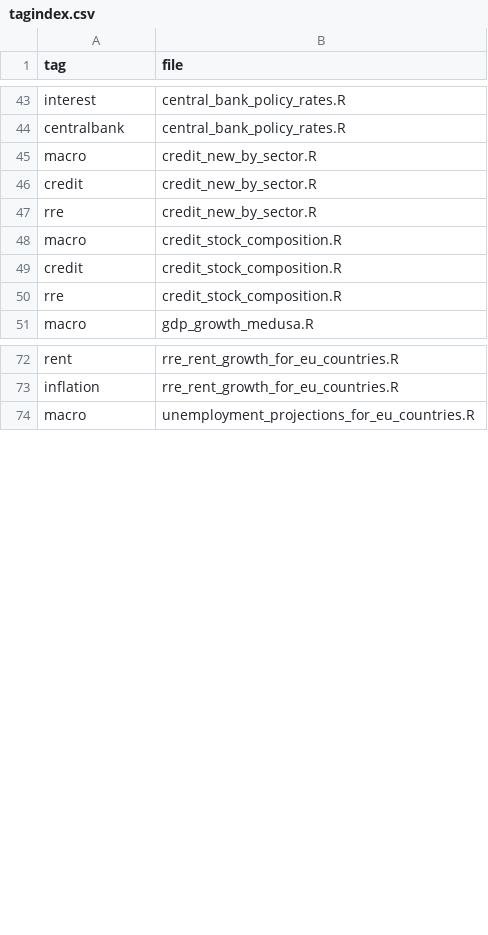
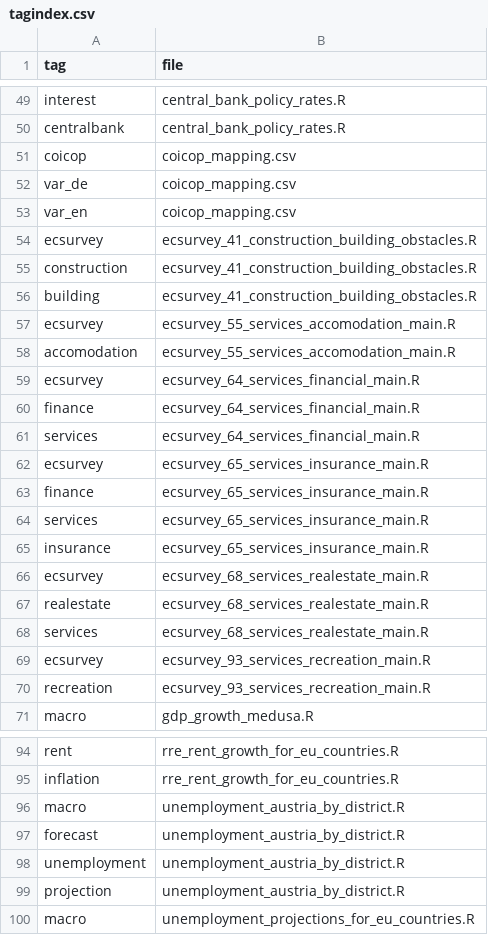
Before and after one commit to franzmohr/chartrepository, a CSV file: tagindex.csv, drawn as a sheet; only a part is shown, gaps mark what is left out; removed rows and columns are numbered as before the commit, all else as after; the diff covers the shown part only; the diff names each change by its address in the sheet, - before the commit and + after, or states it on an @@ line.

Commit message:
update data and add EC survey charts

```diff
--- a/tagindex.csv
+++ b/tagindex.csv
-row 45: macro | credit_new_by_sector.R
-row 46: credit | credit_new_by_sector.R
-row 47: rre | credit_new_by_sector.R
-row 48: macro | credit_stock_composition.R
-row 49: credit | credit_stock_composition.R
-row 50: rre | credit_stock_composition.R
+row 51: coicop | coicop_mapping.csv
+row 52: var_de | coicop_mapping.csv
+row 53: var_en | coicop_mapping.csv
+row 54: ecsurvey | ecsurvey_41_construction_building_obstacles.R
+row 55: construction | ecsurvey_41_construction_building_obstacles.R
+row 56: building | ecsurvey_41_construction_building_obstacles.R
+row 57: ecsurvey | ecsurvey_55_services_accomodation_main.R
+row 58: accomodation | ecsurvey_55_services_accomodation_main.R
+row 59: ecsurvey | ecsurvey_64_services_financial_main.R
+row 60: finance | ecsurvey_64_services_financial_main.R
+row 61: services | ecsurvey_64_services_financial_main.R
+row 62: ecsurvey | ecsurvey_65_services_insurance_main.R
+row 63: finance | ecsurvey_65_services_insurance_main.R
+row 64: services | ecsurvey_65_services_insurance_main.R
+row 65: insurance | ecsurvey_65_services_insurance_main.R
+row 66: ecsurvey | ecsurvey_68_services_realestate_main.R
+row 67: realestate | ecsurvey_68_services_realestate_main.R
+row 68: services | ecsurvey_68_services_realestate_main.R
+row 69: ecsurvey | ecsurvey_93_services_recreation_main.R
+row 70: recreation | ecsurvey_93_services_recreation_main.R
+row 96: macro | unemployment_austria_by_district.R
+row 97: forecast | unemployment_austria_by_district.R
+row 98: unemployment | unemployment_austria_by_district.R
+row 99: projection | unemployment_austria_by_district.R
```
Also changed, not shown: 8 added rows elsewhere in this file, 38 other files.
